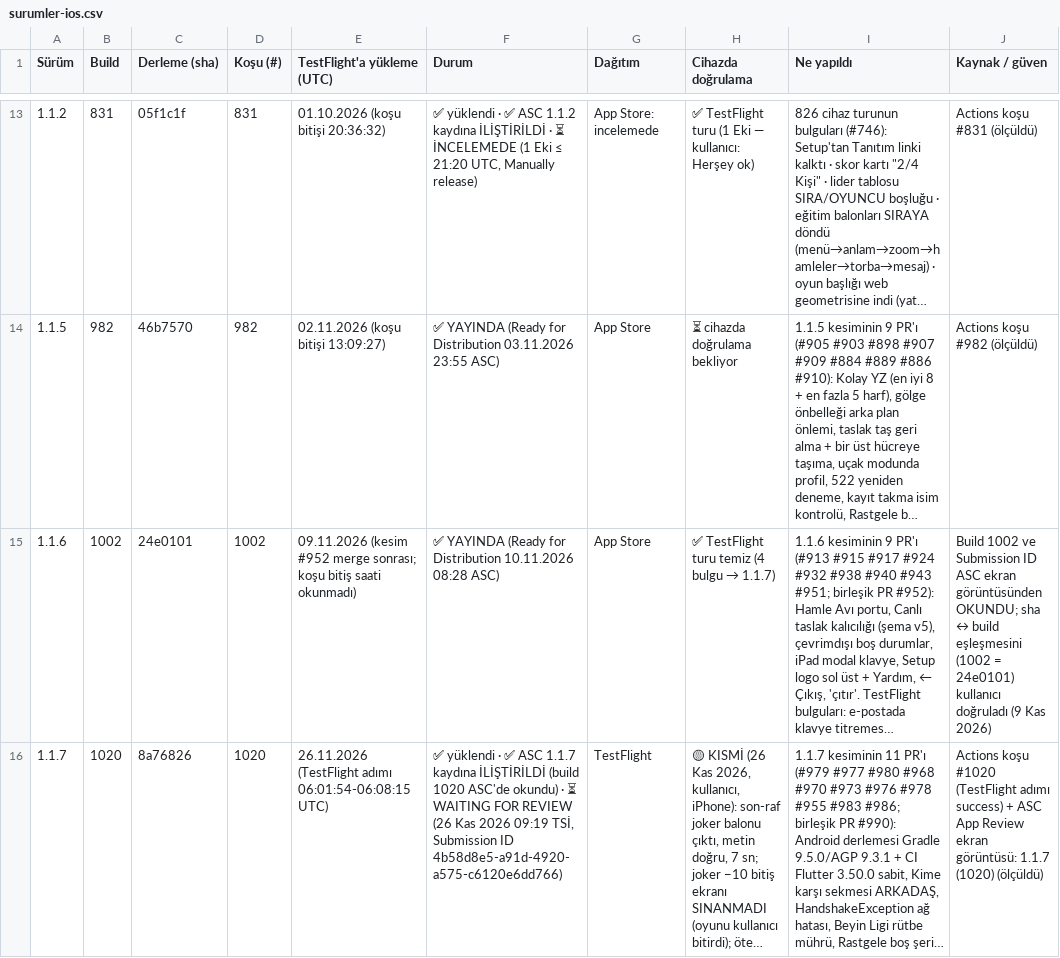
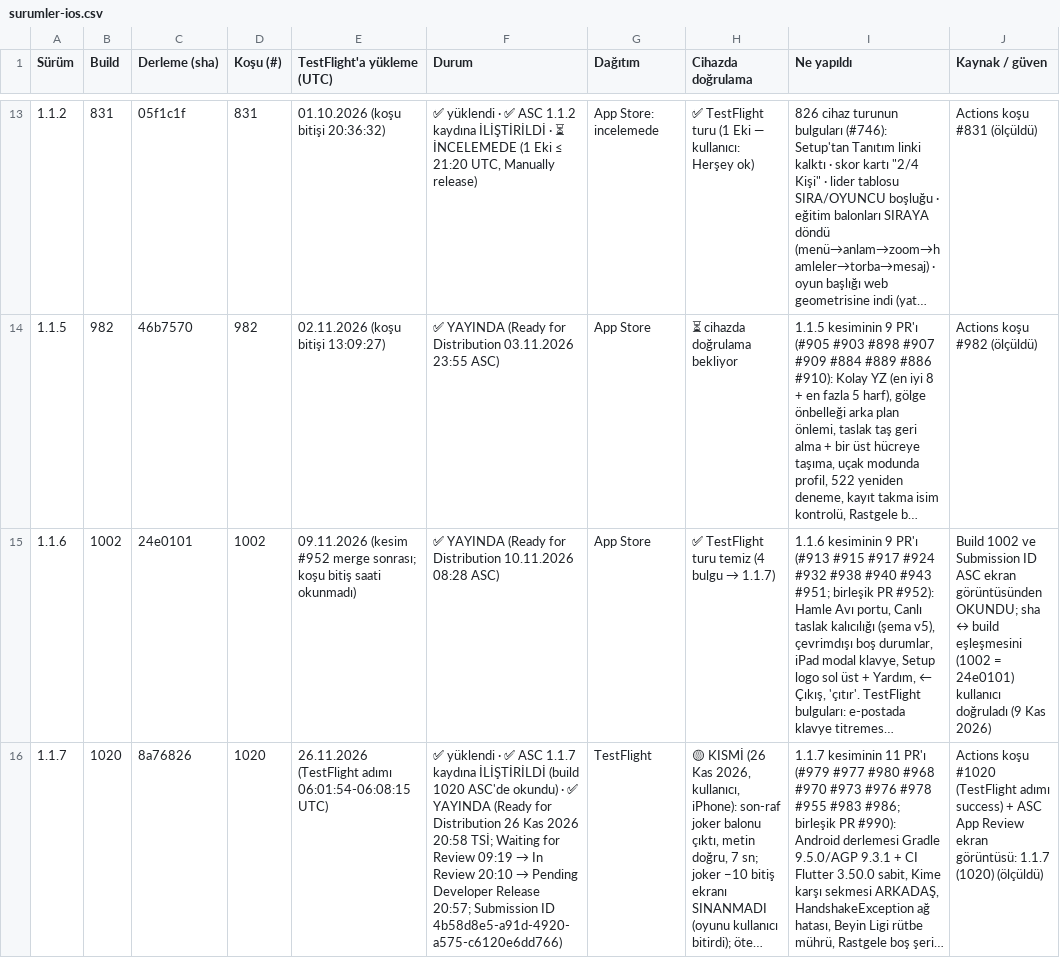
Before and after one commit to alpcapa/kelimeki, a CSV file: mobile/docs/surumler/surumler-ios.csv, drawn as a sheet; only a part is shown, gaps mark what is left out; long unchanged cells end in …; the diff names each change by its address in the sheet, - before the commit and + after, or states it on an @@ line.

```diff
--- a/mobile/docs/surumler/surumler-ios.csv
+++ b/mobile/docs/surumler/surumler-ios.csv
@@ F16 (Durum): …okundu) · ⏳ WAITING FOR REVIEW (26 Kas 2026 09:19 TSİ, Submission ID… → …okundu) · ✅ YAYINDA (Ready for Distribution 26 Kas 2026 20:58 TSİ; Waiting for Review 09:19 → In Review 20:10 → Pending Developer Release 20:57; Submission ID… @@
```
Also changed, not shown: mobile/docs/surumler/gonderimler-ios.csv, 2 other files.
